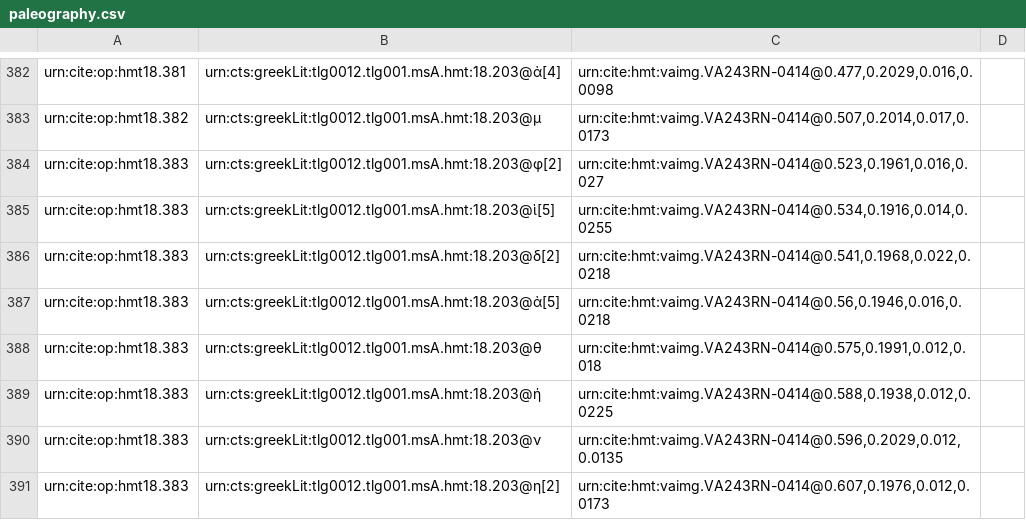
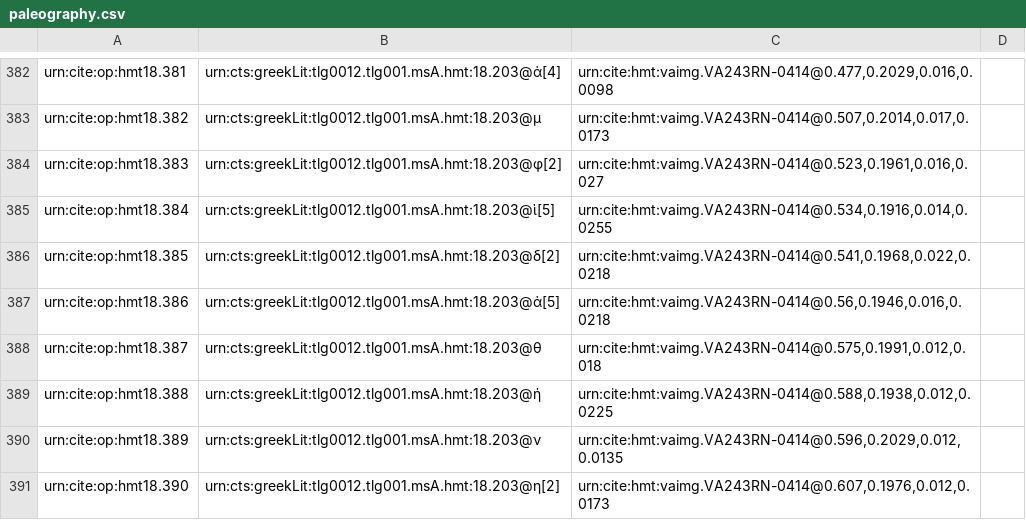
Before and after one commit to hmteditors/closed-hc-il18, a CSV file: venA/collections/paleography.csv, drawn as a sheet; only a part is shown, gaps mark what is left out.

Commit message:
Update paleography.csv

```diff
--- a/venA/collections/paleography.csv
+++ b/venA/collections/paleography.csv
@@ -384,8 +384,8 @@ urn:cite:op:hmt18.382,urn:cts:greekLit:tlg0012.tlg001.msA.hmt:18.203@μ,"urn:cit
 urn:cite:op:hmt18.383,urn:cts:greekLit:tlg0012.tlg001.msA.hmt:18.203@φ[2],"urn:cite:hmt:vaimg.VA243RN-0414@0.523,0.1961,0.016,0.027",
-urn:cite:op:hmt18.383,urn:cts:greekLit:tlg0012.tlg001.msA.hmt:18.203@ὶ[5],"urn:cite:hmt:vaimg.VA243RN-0414@0.534,0.1916,0.014,0.0255",
-urn:cite:op:hmt18.383,urn:cts:greekLit:tlg0012.tlg001.msA.hmt:18.203@δ[2],"urn:cite:hmt:vaimg.VA243RN-0414@0.541,0.1968,0.022,0.0218",
-urn:cite:op:hmt18.383,urn:cts:greekLit:tlg0012.tlg001.msA.hmt:18.203@ἀ[5],"urn:cite:hmt:vaimg.VA243RN-0414@0.56,0.1946,0.016,0.0218",
-urn:cite:op:hmt18.383,urn:cts:greekLit:tlg0012.tlg001.msA.hmt:18.203@θ,"urn:cite:hmt:vaimg.VA243RN-0414@0.575,0.1991,0.012,0.018",
-urn:cite:op:hmt18.383,urn:cts:greekLit:tlg0012.tlg001.msA.hmt:18.203@ή,"urn:cite:hmt:vaimg.VA243RN-0414@0.588,0.1938,0.012,0.0225",
-urn:cite:op:hmt18.383,urn:cts:greekLit:tlg0012.tlg001.msA.hmt:18.203@ν,"urn:cite:hmt:vaimg.VA243RN-0414@0.596,0.2029,0.012,0.0135",
-urn:cite:op:hmt18.383,urn:cts:greekLit:tlg0012.tlg001.msA.hmt:18.203@η[2],"urn:cite:hmt:vaimg.VA243RN-0414@0.607,0.1976,0.012,0.0173",
+urn:cite:op:hmt18.384,urn:cts:greekLit:tlg0012.tlg001.msA.hmt:18.203@ὶ[5],"urn:cite:hmt:vaimg.VA243RN-0414@0.534,0.1916,0.014,0.0255",
+urn:cite:op:hmt18.385,urn:cts:greekLit:tlg0012.tlg001.msA.hmt:18.203@δ[2],"urn:cite:hmt:vaimg.VA243RN-0414@0.541,0.1968,0.022,0.0218",
+urn:cite:op:hmt18.386,urn:cts:greekLit:tlg0012.tlg001.msA.hmt:18.203@ἀ[5],"urn:cite:hmt:vaimg.VA243RN-0414@0.56,0.1946,0.016,0.0218",
+urn:cite:op:hmt18.387,urn:cts:greekLit:tlg0012.tlg001.msA.hmt:18.203@θ,"urn:cite:hmt:vaimg.VA243RN-0414@0.575,0.1991,0.012,0.018",
+urn:cite:op:hmt18.388,urn:cts:greekLit:tlg0012.tlg001.msA.hmt:18.203@ή,"urn:cite:hmt:vaimg.VA243RN-0414@0.588,0.1938,0.012,0.0225",
+urn:cite:op:hmt18.389,urn:cts:greekLit:tlg0012.tlg001.msA.hmt:18.203@ν,"urn:cite:hmt:vaimg.VA243RN-0414@0.596,0.2029,0.012,0.0135",
+urn:cite:op:hmt18.390,urn:cts:greekLit:tlg0012.tlg001.msA.hmt:18.203@η[2],"urn:cite:hmt:vaimg.VA243RN-0414@0.607,0.1976,0.012,0.0173",
```
